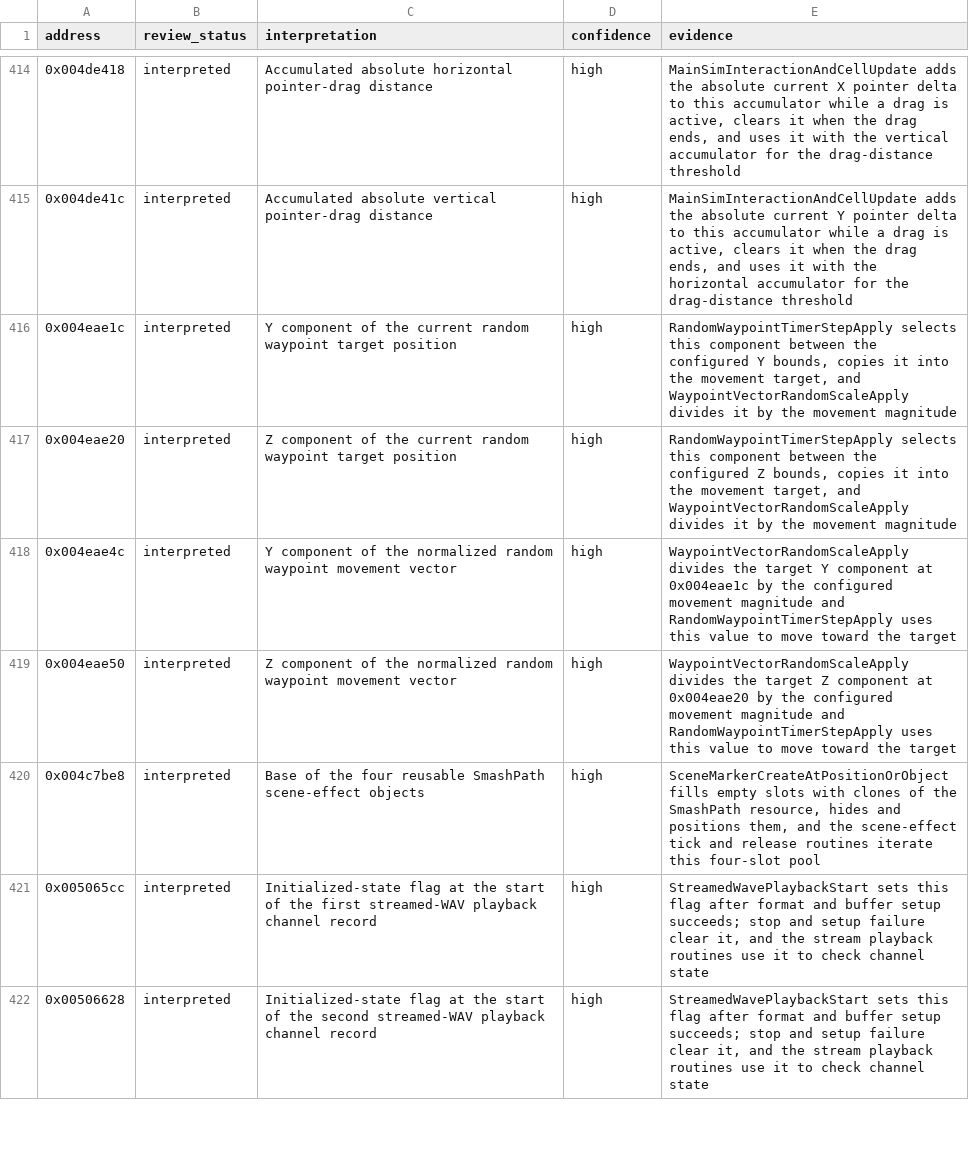
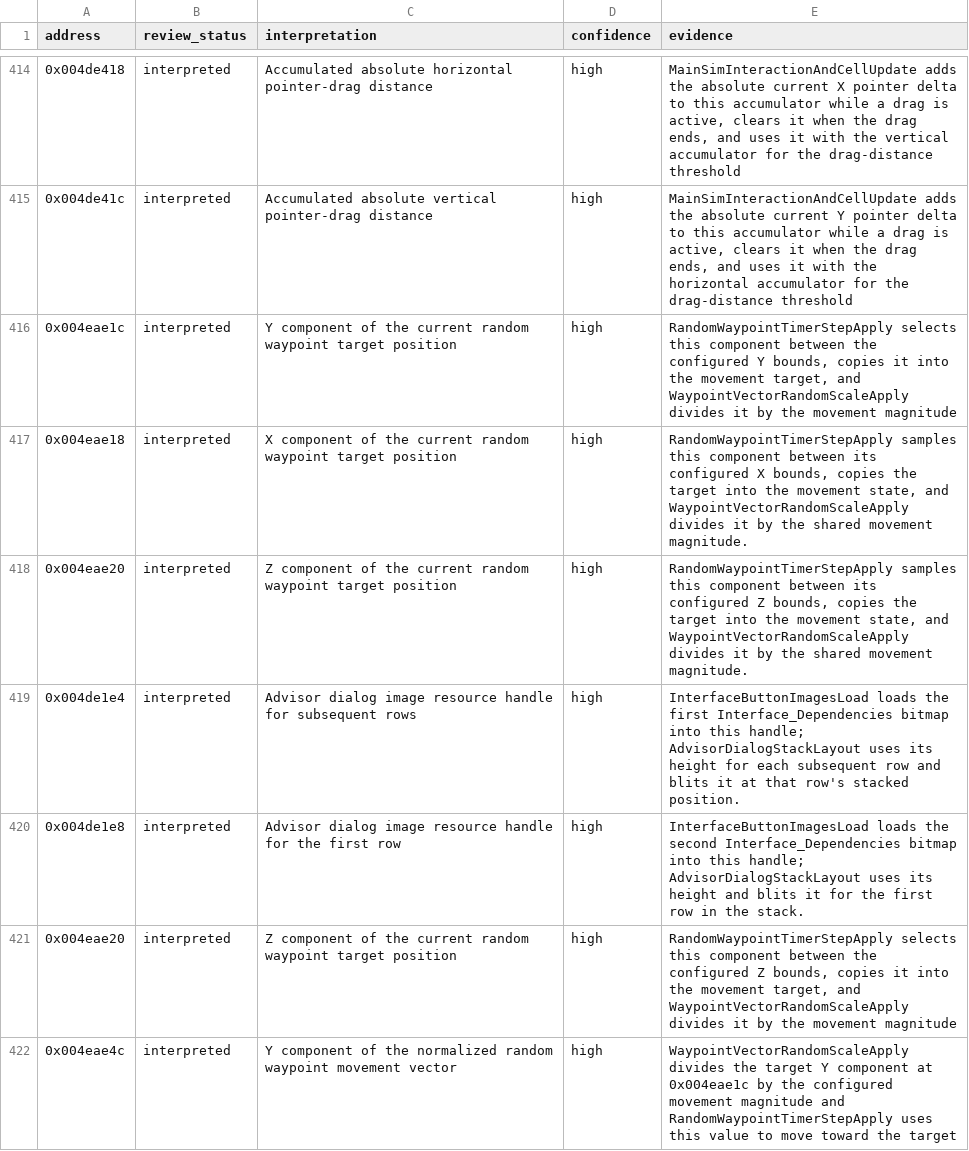
Before and after one commit to robbert229/lrr-portable, a CSV file: docs/dat/annotations.csv, drawn as a sheet; only a part is shown, gaps mark what is left out; the shorter side is filled out with more unchanged rows; the diff names each change by its address in the sheet, - before the commit and + after, or states it on an @@ line.

Commit message:
docs: classify advisor and waypoint image state

```diff
--- a/docs/dat/annotations.csv
+++ b/docs/dat/annotations.csv
+row 417: 0x004eae18 | interpreted | X component of the current random waypoint target position | high | RandomWaypointTimerStepApply samples this component between its configured X bounds, copies the target into the movement state, and WaypointVectorRandomScaleApply divides it by the shared movement magnitude.
+row 418: 0x004eae20 | interpreted | Z component of the current random waypoint target position | high | RandomWaypointTimerStepApply samples this component between its configured Z bounds, copies the target into the movement state, and WaypointVectorRandomScaleApply divides it by the shared movement magnitude.
+row 419: 0x004de1e4 | interpreted | Advisor dialog image resource handle for subsequent rows | high | InterfaceButtonImagesLoad loads the first Interface_Dependencies bitmap into this handle; AdvisorDialogStackLayout uses its height for each subsequent row and blits it at that row's stacked position.
+row 420: 0x004de1e8 | interpreted | Advisor dialog image resource handle for the first row | high | InterfaceButtonImagesLoad loads the second Interface_Dependencies bitmap into this handle; AdvisorDialogStackLayout uses its height and blits it for the first row in the stack.
```
Also changed, not shown: 3 other files.
